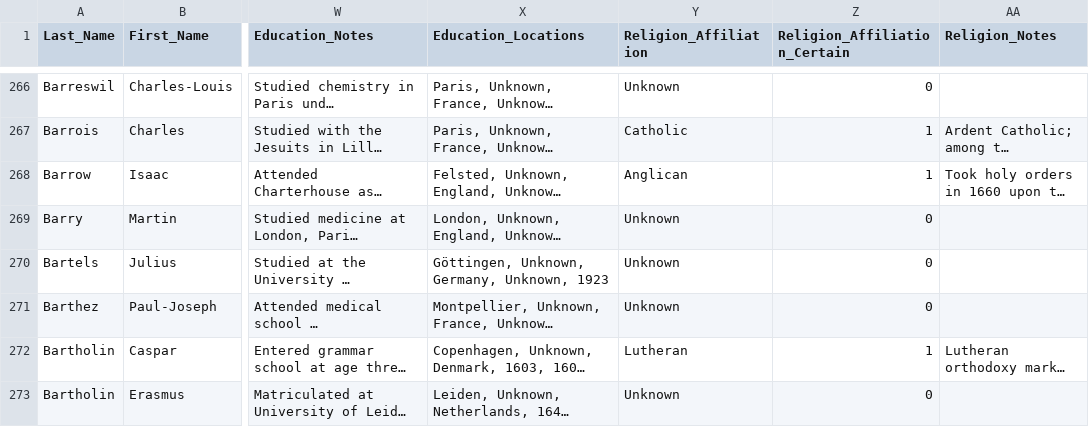
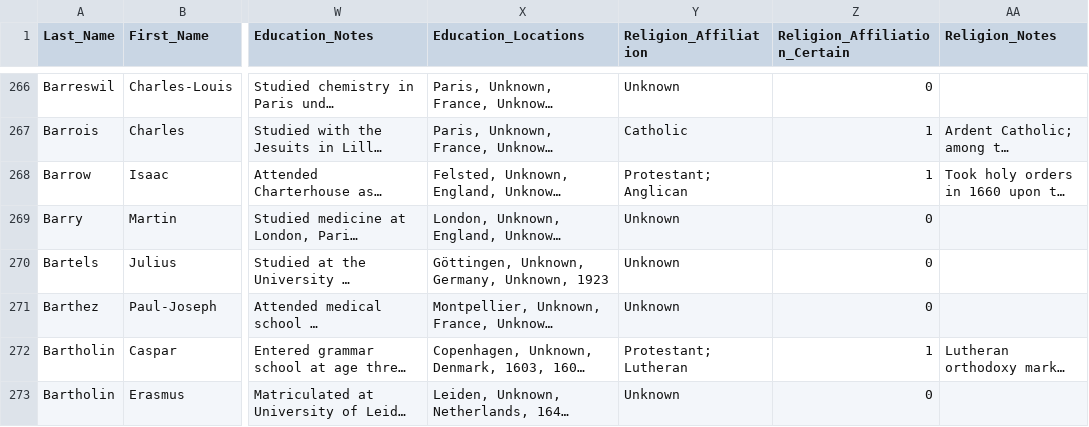
Before and after one commit to SeanCoa/DigitalHumanities, a CSV file: databases/vol01_review_inprogress.csv, drawn as a sheet; only a part is shown, gaps mark what is left out; long unchanged cells end in …; the diff covers the shown part only; the diff names each change by its address in the sheet, - before the commit and + after, or states it on an @@ line.

```diff
--- a/databases/vol01_review_inprogress.csv
+++ b/databases/vol01_review_inprogress.csv
-Y268 (Religion_Affiliation): Anglican
+Y268 (Religion_Affiliation): Protestant; Anglican
-Y272 (Religion_Affiliation): Lutheran
+Y272 (Religion_Affiliation): Protestant; Lutheran
```
Also changed, not shown: 21 edited cells elsewhere in this file, archive/dsb_extracted_reviewed_vol02.csv, archive/dsb_geocoded_reviewed_vol02.csv, 20 other files.
